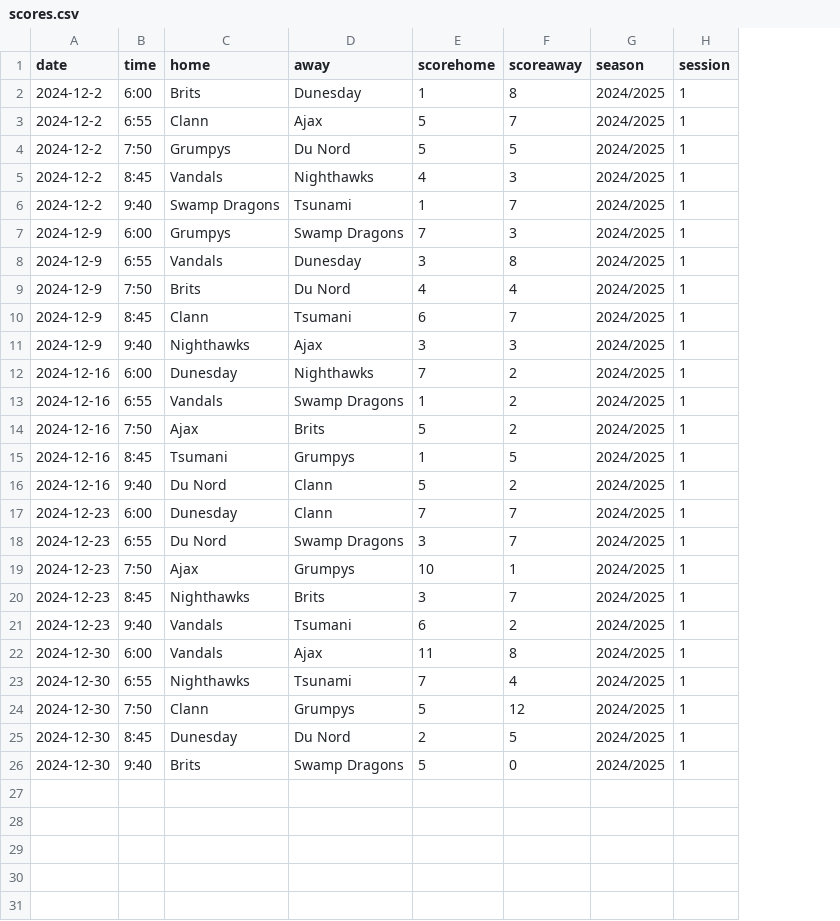
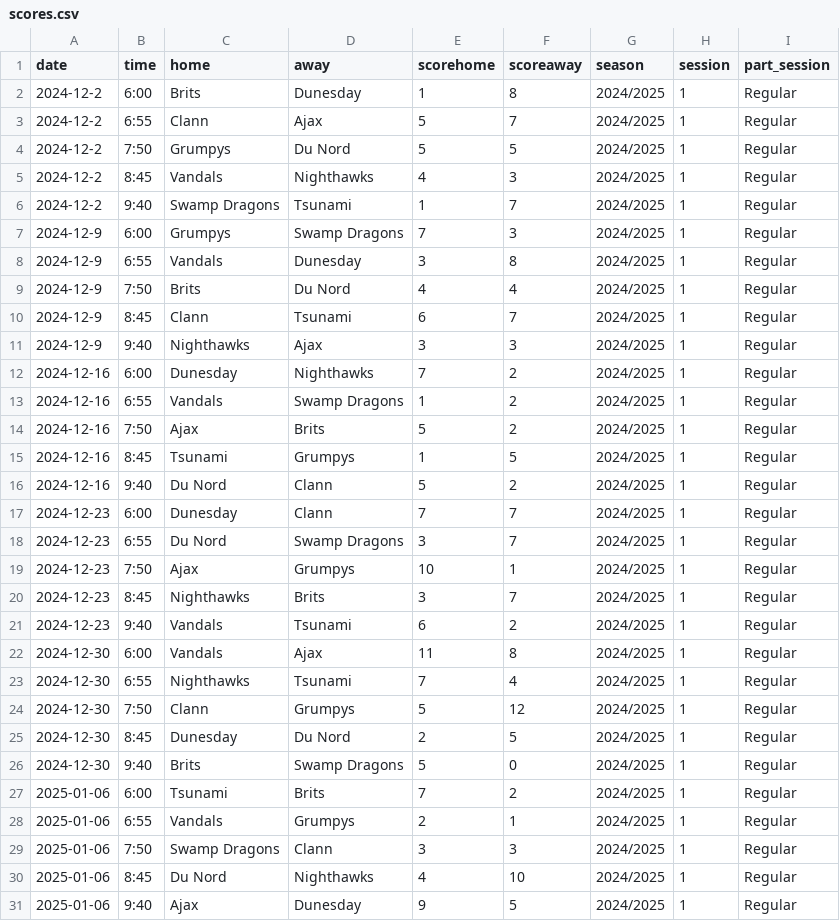
Before and after one commit to denisostroushko1/augsburg_24_25, a CSV file: scores.csv, drawn as a sheet; the diff names each change by its address in the sheet, - before the commit and + after, or states it on an @@ line.

Commit message:
Update Score, add playoff Tab

```diff
--- a/scores.csv
+++ b/scores.csv
+column I (part_session), rows 2-26: all Regular
-D10 (away): Tsumani
+D10 (away): Tsunami
-C15 (home): Tsumani
+C15 (home): Tsunami
-D21 (away): Tsumani
+D21 (away): Tsunami
+row 27: 2025-01-06 | 6:00 | Tsunami | Brits | 7 | 2 | 2024/2025 | 1 | Regular
+row 28: 2025-01-06 | 6:55 | Vandals | Grumpys | 2 | 1 | 2024/2025 | 1 | Regular
+row 29: 2025-01-06 | 7:50 | Swamp Dragons | Clann | 3 | 3 | 2024/2025 | 1 | Regular
+row 30: 2025-01-06 | 8:45 | Du Nord | Nighthawks | 4 | 10 | 2024/2025 | 1 | Regular
+row 31: 2025-01-06 | 9:40 | Ajax | Dunesday | 9 | 5 | 2024/2025 | 1 | Regular
```
Also changed, not shown: 2 other files.
